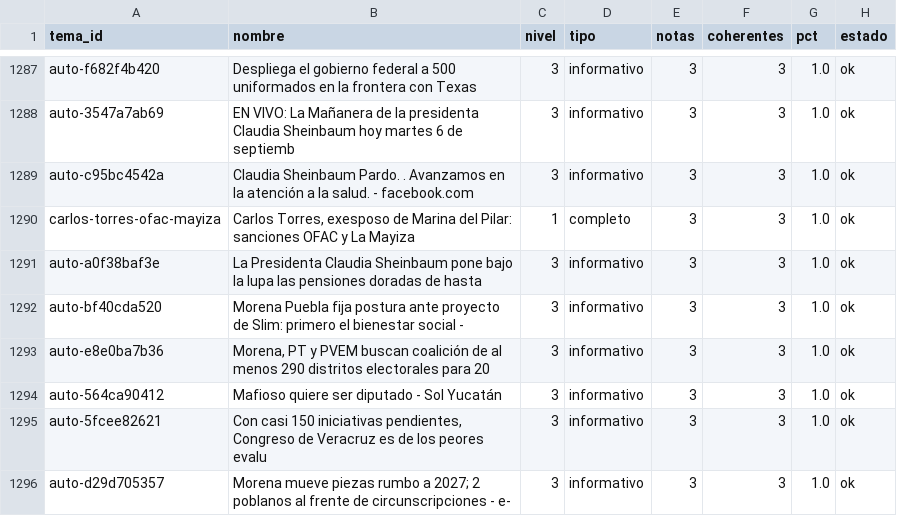
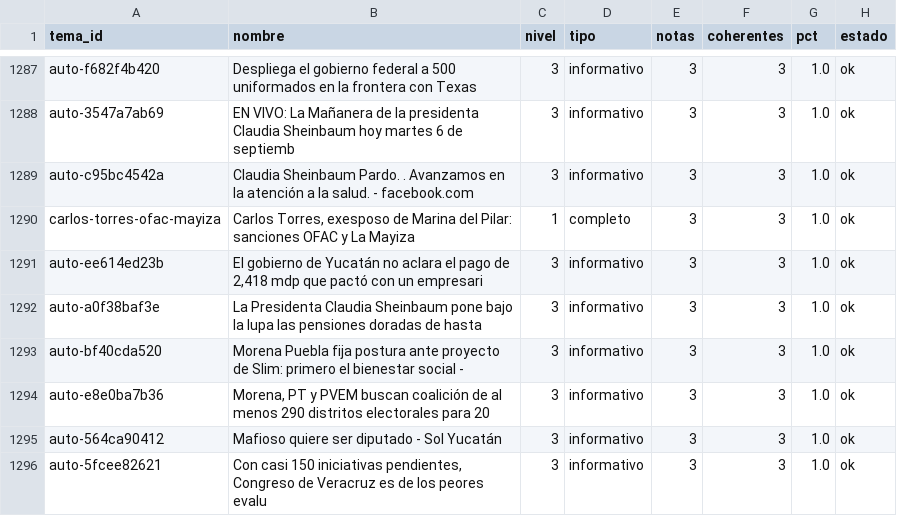
Before and after one commit to OckarLezama/ecosistema-politico, a CSV file: data/auditoria_temas.csv, drawn as a sheet; only a part is shown, gaps mark what is left out; the shorter side is filled out with more unchanged rows; the diff names each change by its address in the sheet, - before the commit and + after, or states it on an @@ line.

```diff
--- a/data/auditoria_temas.csv
+++ b/data/auditoria_temas.csv
+row 1291: auto-ee614ed23b | El gobierno de Yucatán no aclara el pago de 2,418 mdp que pactó con un empresari | 3 | informativo | 3 | 3 | 1.0 | ok
```
Also changed, not shown: 3 other files.
